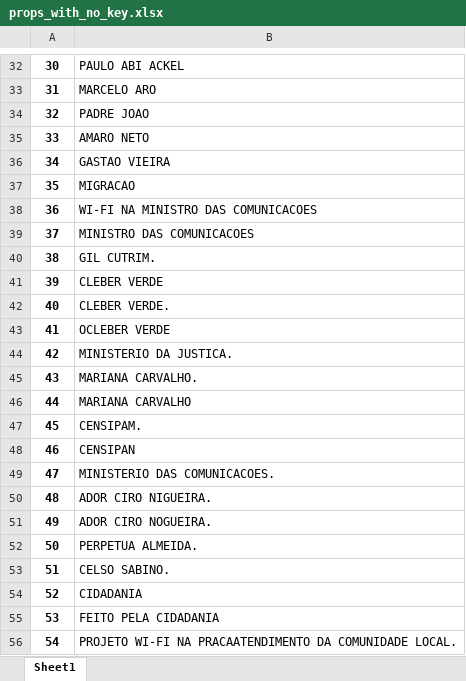
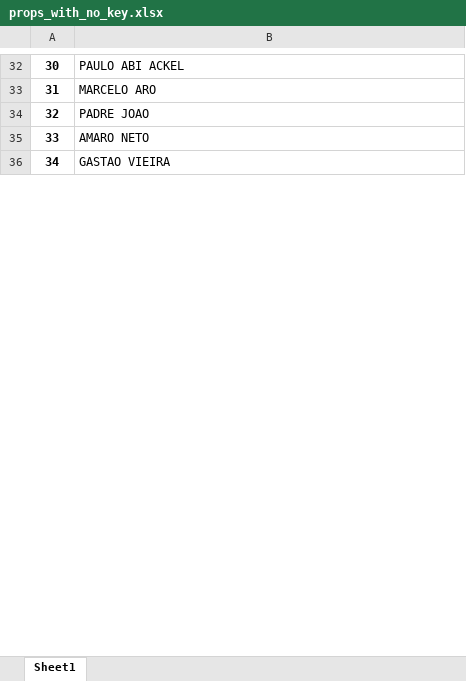
Before and after one commit to robertomdiniz5/Projeto-Controle-Financeiro-GESAC, an Excel workbook: trash/props_with_no_key.xlsx, sheet Sheet1, drawn as a sheet; only a part is shown, gaps mark what is left out; values as stored, in another font and other column widths than the file's, no borders; the diff covers the shown part only; the diff names each change by its address in the sheet, - before the commit and + after, or states it on an @@ line.

```diff
--- a/trash/props_with_no_key.xlsx (sheet Sheet1)
+++ b/trash/props_with_no_key.xlsx (sheet Sheet1)
-row 37: 35 | MIGRACAO
-row 38: 36 | WI-FI NA MINISTRO DAS COMUNICACOES
-row 39: 37 | MINISTRO DAS COMUNICACOES
-row 40: 38 | GIL CUTRIM.
-row 41: 39 | CLEBER VERDE
-row 42: 40 | CLEBER VERDE.
-row 43: 41 | OCLEBER VERDE
-row 44: 42 | MINISTERIO DA JUSTICA.
-row 45: 43 | MARIANA CARVALHO.
-row 46: 44 | MARIANA CARVALHO
-row 47: 45 | CENSIPAM.
-row 48: 46 | CENSIPAN
-row 49: 47 | MINISTERIO DAS COMUNICACOES.
-row 50: 48 | ADOR CIRO NIGUEIRA.
-row 51: 49 | ADOR CIRO NOGUEIRA.
-row 52: 50 | PERPETUA ALMEIDA.
-row 53: 51 | CELSO SABINO.
-row 54: 52 | CIDADANIA
-row 55: 53 | FEITO PELA CIDADANIA
-row 56: 54 | PROJETO WI-FI NA PRACAATENDIMENTO DA COMUNIDADE LOCAL.
```
Also changed, not shown: 187 removed rows, 4 edited cells and row numbers in column A elsewhere in this sheet, Data_Dictionary/xlsx/Columns/AnalíticoNC_columns.xlsx, Data_Dictionary/xlsx/Columns/ControleGeral_columns.xlsx, 37 other files.
